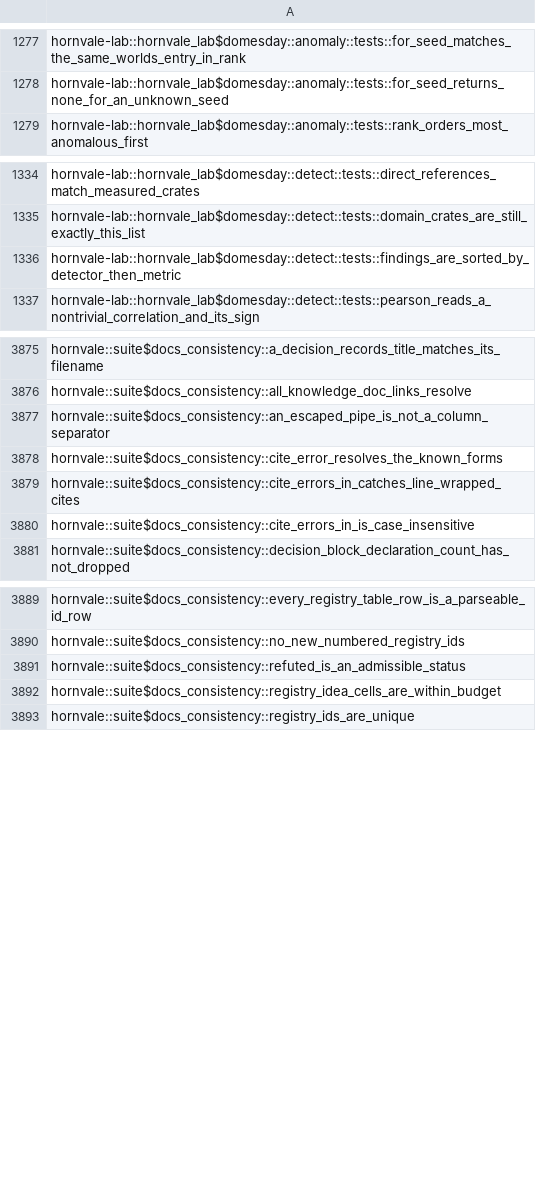
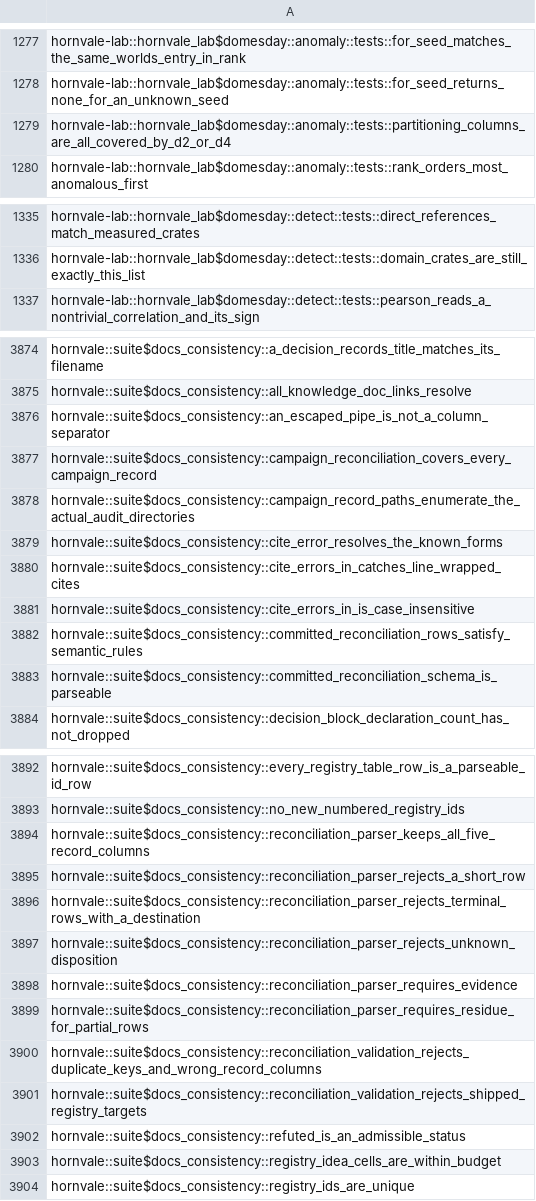
Before and after one commit to hornvale/hornvale, a TSV file: docs/timings/subfloor-roster.tsv, drawn as a sheet; only a part is shown, gaps mark what is left out; removed rows and columns are numbered as before the commit, all else as after; the diff covers the shown part only; the diff names each change by its address in the sheet, - before the commit and + after, or states it on an @@ line.

```diff
--- a/docs/timings/subfloor-roster.tsv
+++ b/docs/timings/subfloor-roster.tsv
+row 1279: hornvale-lab::hornvale_lab$domesday::anomaly::tests::partitioning_columns_are_all_covered_by_d2_or_d4
-row 1336: hornvale-lab::hornvale_lab$domesday::detect::tests::findings_are_sorted_by_detector_then_metric
+row 3877: hornvale::suite$docs_consistency::campaign_reconciliation_covers_every_campaign_record
+row 3878: hornvale::suite$docs_consistency::campaign_record_paths_enumerate_the_actual_audit_directories
+row 3882: hornvale::suite$docs_consistency::committed_reconciliation_rows_satisfy_semantic_rules
+row 3883: hornvale::suite$docs_consistency::committed_reconciliation_schema_is_parseable
+row 3894: hornvale::suite$docs_consistency::reconciliation_parser_keeps_all_five_record_columns
+row 3895: hornvale::suite$docs_consistency::reconciliation_parser_rejects_a_short_row
+row 3896: hornvale::suite$docs_consistency::reconciliation_parser_rejects_terminal_rows_with_a_destination
+row 3897: hornvale::suite$docs_consistency::reconciliation_parser_rejects_unknown_disposition
+row 3898: hornvale::suite$docs_consistency::reconciliation_parser_requires_evidence
+row 3899: hornvale::suite$docs_consistency::reconciliation_parser_requires_residue_for_partial_rows
+row 3900: hornvale::suite$docs_consistency::reconciliation_validation_rejects_duplicate_keys_and_wrong_record_columns
+row 3901: hornvale::suite$docs_consistency::reconciliation_validation_rejects_shipped_registry_targets
```
Also changed, not shown: 1 removed row elsewhere in this file, docs/timings/test-baseline-lefford.tsv, 1 other file.
